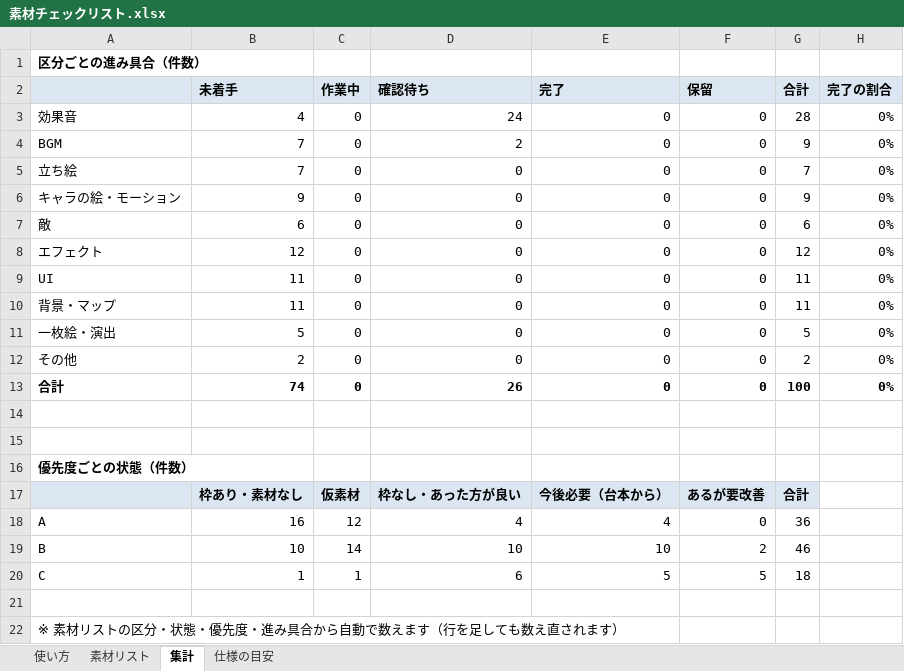
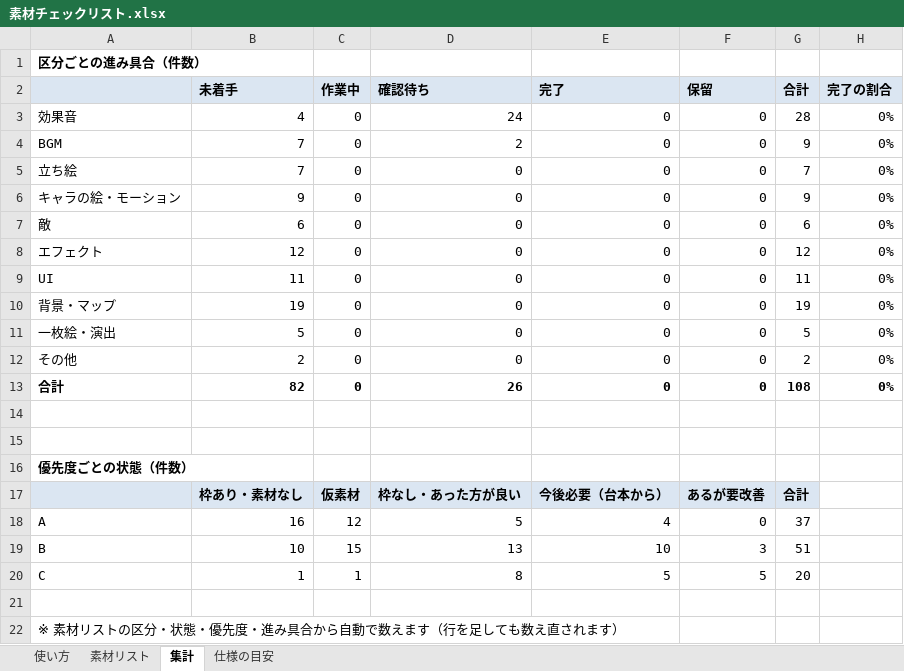
Before and after one commit to Suzuki0007/sotsugyouseisaku, an Excel workbook: CT/Docs/素材チェックリスト.xlsx, sheet 集計, drawn as a sheet; values as stored, in another font and other column widths than the file's, no borders; the diff names each change by its address in the sheet, - before the commit and + after, or states it on an @@ line.

```diff
--- a/CT/Docs/素材チェックリスト.xlsx (sheet 集計)
+++ b/CT/Docs/素材チェックリスト.xlsx (sheet 集計)
-B10 (未着手): 11
+B10 (未着手): 19
-G10 (合計): 11
+G10 (合計): 19
-B13 (未着手): 74
+B13 (未着手): 82
-G13 (合計): 100
+G13 (合計): 108
-D18 (確認待ち): 4
+D18 (確認待ち): 5
-G18 (合計): 36
+G18 (合計): 37
-C19 (作業中): 14
+C19 (作業中): 15
-D19 (確認待ち): 10
+D19 (確認待ち): 13
-F19 (保留): 2
+F19 (保留): 3
-G19 (合計): 46
+G19 (合計): 51
-D20 (確認待ち): 6
+D20 (確認待ち): 8
-G20 (合計): 18
+G20 (合計): 20
```
Also changed, not shown: sheet 素材リスト, 10 other files.
